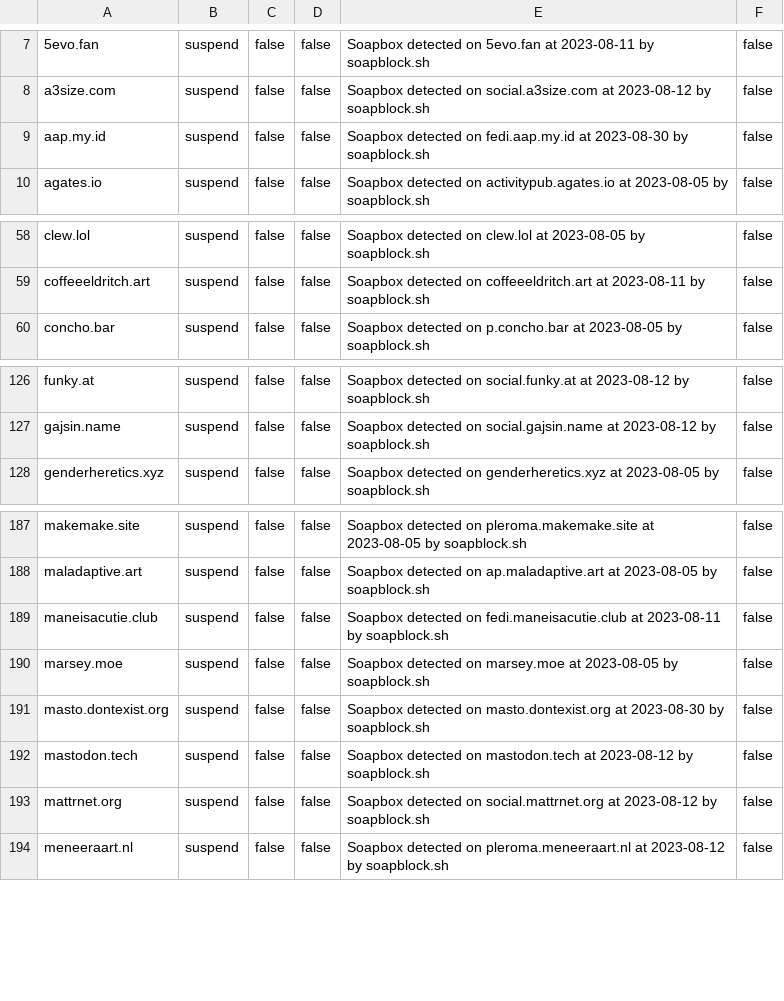
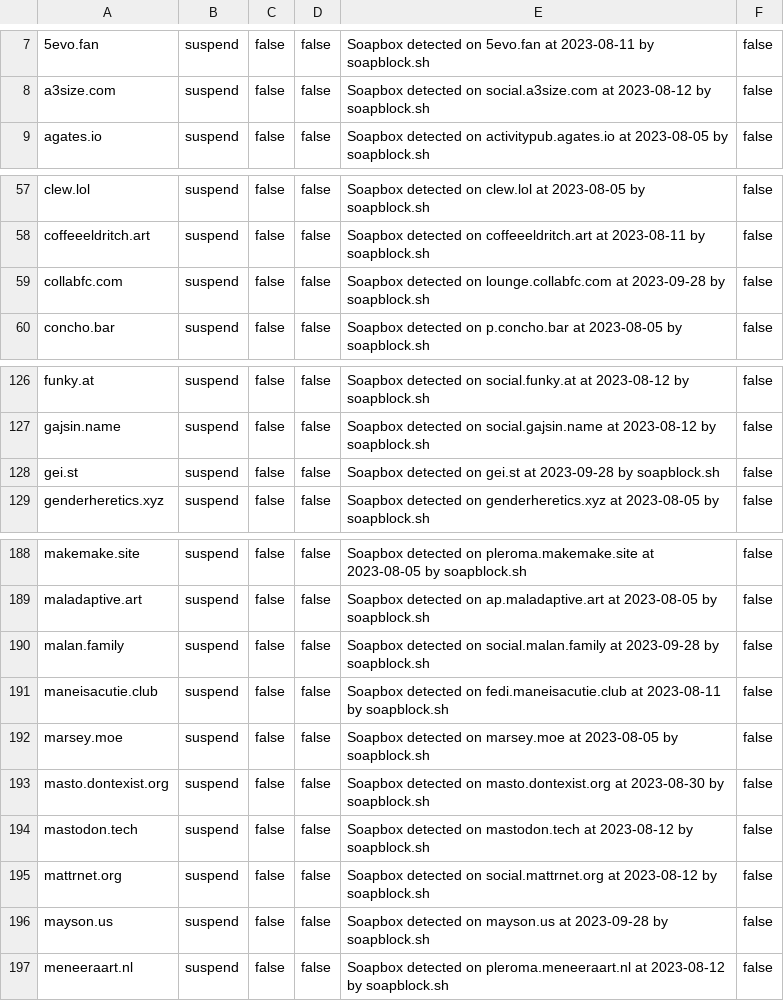
Before and after one commit to VyrCossont/Soapblock, a CSV file: soapbox.csv, drawn as a sheet; only a part is shown, gaps mark what is left out; removed rows and columns are numbered as before the commit, all else as after; the diff covers the shown part only; the diff names each change by its address in the sheet, - before the commit and + after, or states it on an @@ line.

Commit message:
List for 2023-09-28

```diff
--- a/soapbox.csv
+++ b/soapbox.csv
-row 9: aap.my.id | suspend | false | false | Soapbox detected on fedi.aap.my.id at 2023-08-30 by soapblock.sh | false
+row 59: collabfc.com | suspend | false | false | Soapbox detected on lounge.collabfc.com at 2023-09-28 by soapblock.sh | false
+row 128: gei.st | suspend | false | false | Soapbox detected on gei.st at 2023-09-28 by soapblock.sh | false
+row 190: malan.family | suspend | false | false | Soapbox detected on social.malan.family at 2023-09-28 by soapblock.sh | false
+row 196: mayson.us | suspend | false | false | Soapbox detected on mayson.us at 2023-09-28 by soapblock.sh | false
```
Also changed, not shown: 2 added rows elsewhere in this file, removed.csv.
